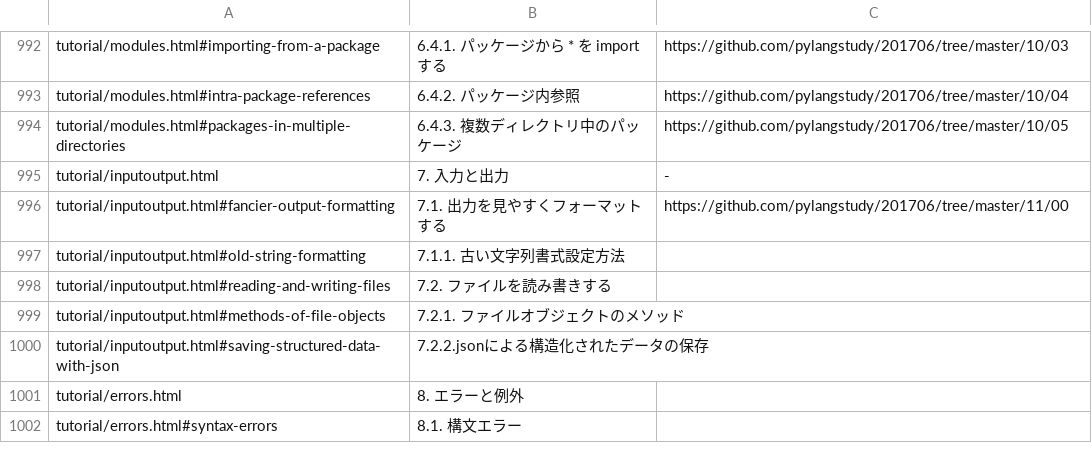
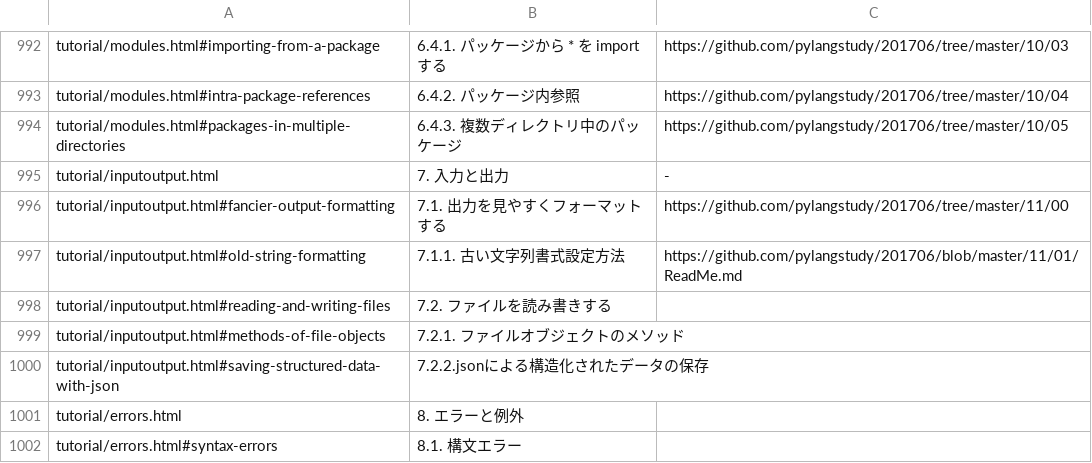
Before and after one commit to pylangstudy/docs.python.jp.Progress.v0, a TSV file: docs/contents.tsv, drawn as a sheet; only a part is shown, gaps mark what is left out.

Commit message:
https://docs.python.jp/3/tutorial/inputoutput.html#old-string-formatting

```diff
--- a/docs/contents.tsv
+++ b/docs/contents.tsv
@@ -996,3 +996,3 @@ tutorial/inputoutput.html	7. 入力と出力	-
 tutorial/inputoutput.html#fancier-output-formatting	7.1. 出力を見やすくフォーマットする	https://github.com/pylangstudy/201706/tree/master/11/00
-tutorial/inputoutput.html#old-string-formatting	7.1.1. 古い文字列書式設定方法	
+tutorial/inputoutput.html#old-string-formatting	7.1.1. 古い文字列書式設定方法	https://github.com/pylangstudy/201706/blob/master/11/01/ReadMe.md
 tutorial/inputoutput.html#reading-and-writing-files	7.2. ファイルを読み書きする	
```
